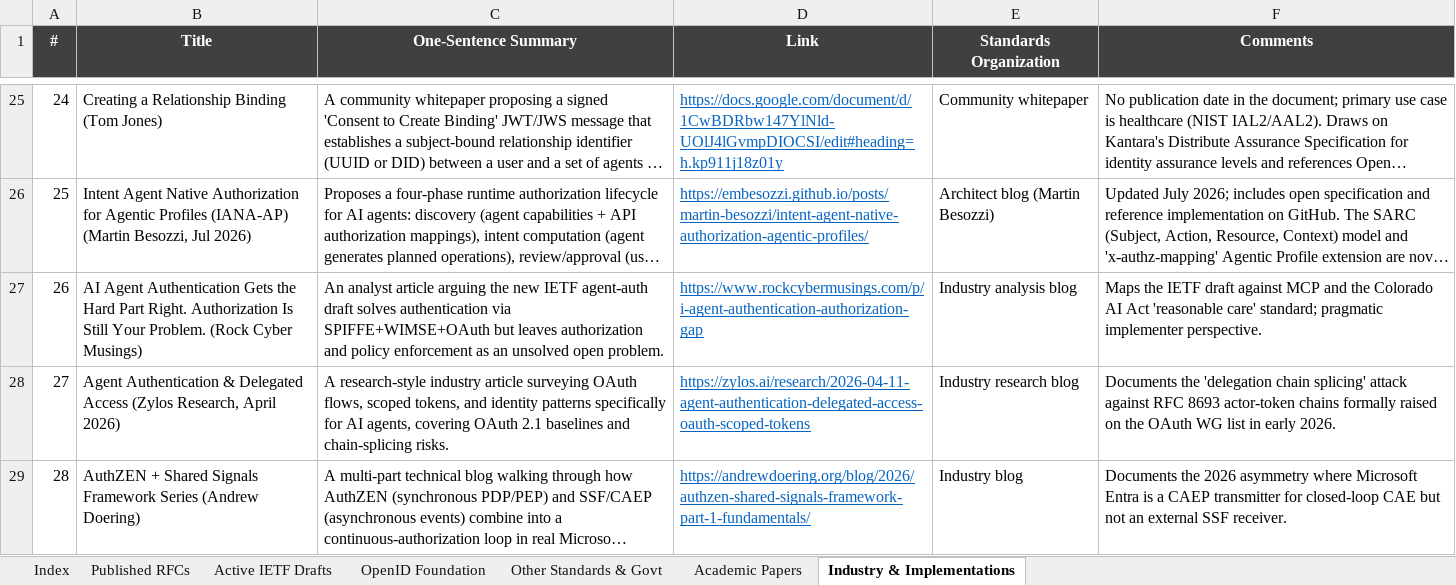
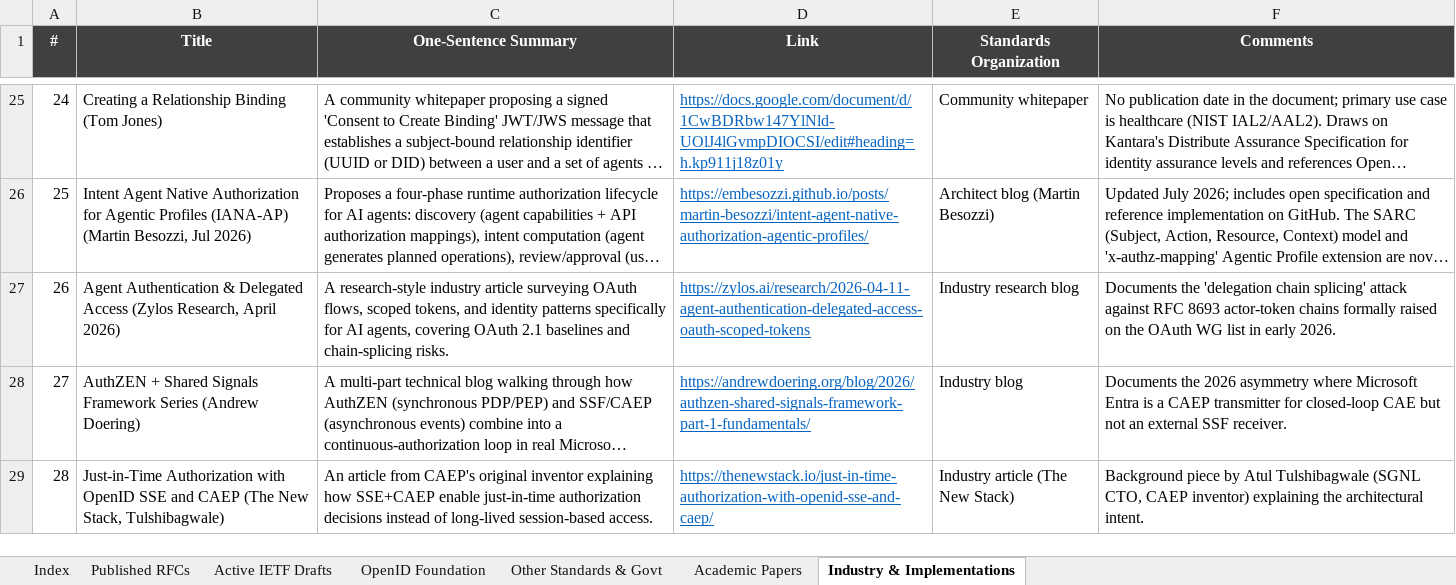
Before and after one commit to gffletch/da_research, an Excel workbook: delegated_authorization_research.xlsx, sheet Industry & Implementations, drawn as a sheet; only a part is shown, gaps mark what is left out; the shorter side is filled out with more unchanged rows; long unchanged cells end in …; values as stored, in another font and other column widths than the file's, no borders; removed rows and columns are numbered as before the commit, all else as after; the diff covers the shown part only; the diff names each change by its address in the sheet, - before the commit and + after, or states it on an @@ line.

Commit message:
Expand corpus to 366 sources; rebuild knowledge graph as derived artifact
Aug 2026 sweep across IETF Datatracker, Karl McGuinness's Control Plane
blog, and the mission-bound-authorization repo. 215 -> 366 sources.

Active IETF Drafts (139 -> 251):
- 70 previously-untracked Datatracker drafts (Aug 2026 sweep), incl.
  draft-mcguinness-oauth-id-continuation-assertion, -token-exchange-cnf,
  the Gazitt AuthZEN OAuth bindings, carleton-workload-authz-grant, and
  DMSC/DAWN/WIMSE expansion
- 33 drafts of the Mission-Bound Authorization family (GitHub-only,
  pre-publication); metadata from the repo's family-manifest.json
- 9 reinstated: Skyfire KYA/KYAPay cluster (5) and Hopley x402 receipt
  cluster (4), initially filtered out as payments-infra
- 18 revision bumps, incl. hardt-oauth-aauth-protocol -10,
  ietf-oauth-transaction-tokens -11, schrock-ep-authorization-receipts -11

Industry & Implementations (42 -> 81):
- 41 Control Plane blog posts backfilled; corpus previously tracked 6 of 47
- removed 2 duplicate rows introduced by 612bb30 (Defakto IETF 122,
  Rock Lambros RockCyber), keeping the richer narration of each pair

Knowledge graph (74 nodes/116 edges -> 396/644):
- build_graph.py rewritten to derive from the workbook instead of carrying
  nodes inline, which is why it had drifted 270 sources behind
- origin field on every node and edge (curated / mission-manifest /
  workbook / derived); only curated is inherited, making rebuilds idempotent
- 30 curated substrate nodes (foundational RFCs the bibliography cites but
  does not track as sources) preserved as in_workbook: false, along with
  the 68 curated edges that hang off them
- JSON re-spliced into agent_authz_graph.html, D3 bundle untouched
- viz shell extended with filter pills, colours and radii for the new node
  types and categories; applyFilters() hides any type lacking a pill, which
  would otherwise have made 119 nodes invisible

Docs: CLAUDE.md and README.md refreshed for counts, the derived-graph
workflow, and the retired "batch the graph sync" guidance.

Completed with the help of Claude

```diff
--- a/delegated_authorization_research.xlsx (sheet Industry & Implementations)
+++ b/delegated_authorization_research.xlsx (sheet Industry & Implementations)
-row 27: 26 | AI Agent Authentication Gets the Hard Part Right. Authorization Is Still Your Problem. (Rock Cyber Musings) | An analyst article arguing the new IETF agent-auth draft solves authentication via SPIFFE+WIMSE+OAuth but leaves authorization and policy enforcement as an unsolved open problem. | https://www.rockcybermusings.com/p/i-agent-authentication-authorization-gap | Industry analysis blog | Maps the IETF draft against MCP and the Colorado AI Act 'reasonable care' standard; pragmatic implementer perspective.
@@ column A (#) renumbered between rows 27 and 41 @@
```
Also changed, not shown: 41 added rows, 1 removed row and 1 edited cell elsewhere in this sheet, sheet Active IETF Drafts, sheet Index, 6 other files.
